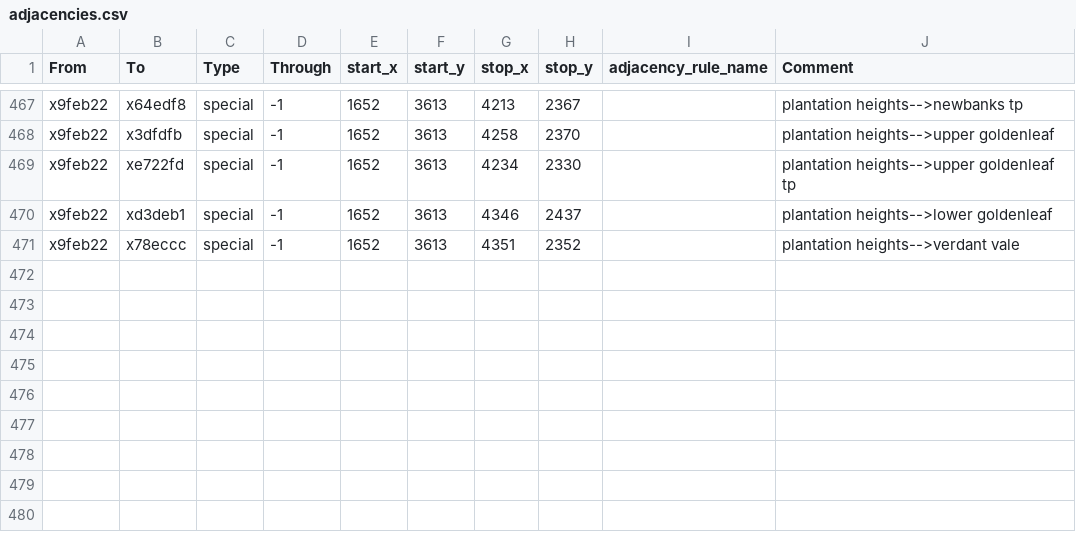
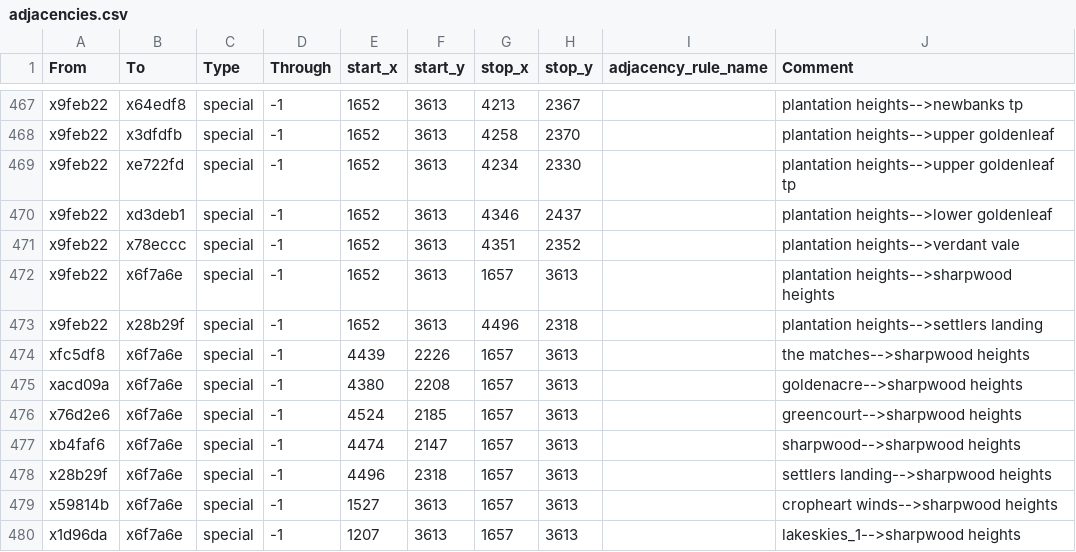
Before and after one commit to Nightingale1997/Realms-of-Exether, a CSV file: map_data/adjacencies.csv, drawn as a sheet; only a part is shown, gaps mark what is left out.

```diff
--- a/map_data/adjacencies.csv
+++ b/map_data/adjacencies.csv
@@ -471 +471,10 @@ x9feb22;xd3deb1;special;-1;1652;3613;4346;2437;;plantation heights-->lower golde
 x9feb22;x78eccc;special;-1;1652;3613;4351;2352;;plantation heights-->verdant vale
+x9feb22;x6f7a6e;special;-1;1652;3613;1657;3613;;plantation heights-->sharpwood heights
+x9feb22;x28b29f;special;-1;1652;3613;4496;2318;;plantation heights-->settlers landing
+xfc5df8;x6f7a6e;special;-1;4439;2226;1657;3613;;the matches-->sharpwood heights
+xacd09a;x6f7a6e;special;-1;4380;2208;1657;3613;;goldenacre-->sharpwood heights
+x76d2e6;x6f7a6e;special;-1;4524;2185;1657;3613;;greencourt-->sharpwood heights
+xb4faf6;x6f7a6e;special;-1;4474;2147;1657;3613;;sharpwood-->sharpwood heights
+x28b29f;x6f7a6e;special;-1;4496;2318;1657;3613;;settlers landing-->sharpwood heights
+x59814b;x6f7a6e;special;-1;1527;3613;1657;3613;;cropheart winds-->sharpwood heights
+x1d96da;x6f7a6e;special;-1;1207;3613;1657;3613;;lakeskies_1-->sharpwood heights
```
Also changed, not shown: 7 other files.
